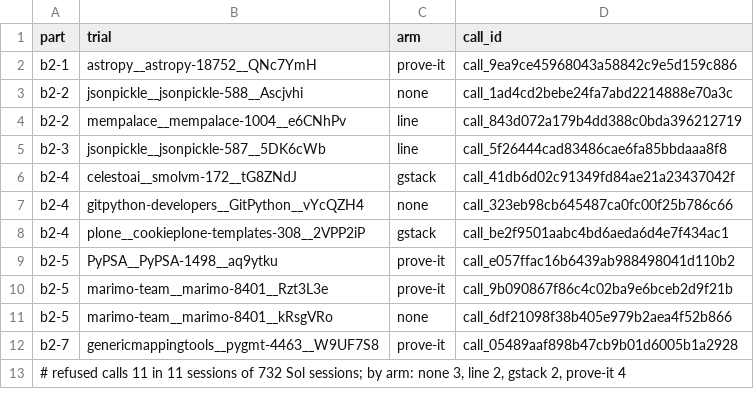
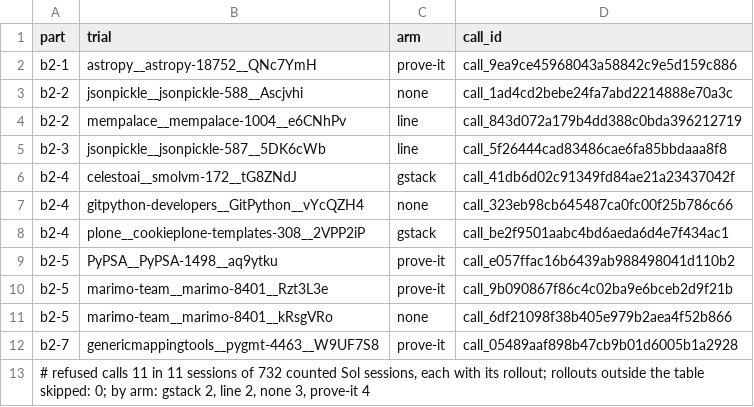
Before and after one commit to garrytan/gstack-evals, a TSV file: wiki/board/2026-11-22-geva-569-b2-test-first-correction/refusals.tsv, drawn as a sheet.

Commit message:
B2 correction: the refusal recount reads only counted Sol sessions, fails on a missing rollout and matches Codex rejections only; qualify the all-results row and the weekly benchmark claim
Co-authored-by: capy-ai[bot] <230910855+capy-ai[bot]@users.noreply.github.com>

```diff
--- a/wiki/board/2026-11-22-geva-569-b2-test-first-correction/refusals.tsv
+++ b/wiki/board/2026-11-22-geva-569-b2-test-first-correction/refusals.tsv
@@ -12,2 +12,2 @@ b2-5	marimo-team__marimo-8401__kRsgVRo	none	call_6df21098f38b405e979b2aea4f52b86
 b2-7	genericmappingtools__pygmt-4463__W9UF7S8	prove-it	call_05489aaf898b47cb9b01d6005b1a2928
-# refused calls 11 in 11 sessions of 732 Sol sessions; by arm: none 3, line 2, gstack 2, prove-it 4
+# refused calls 11 in 11 sessions of 732 counted Sol sessions, each with its rollout; rollouts outside the table skipped: 0; by arm: gstack 2, line 2, none 3, prove-it 4
```
Also changed, not shown: 3 other files.
